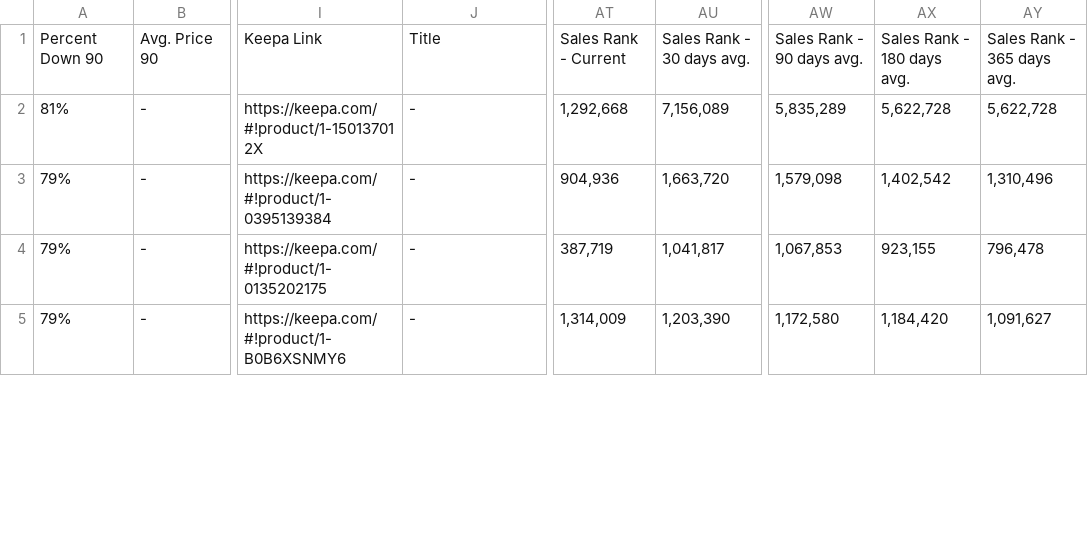
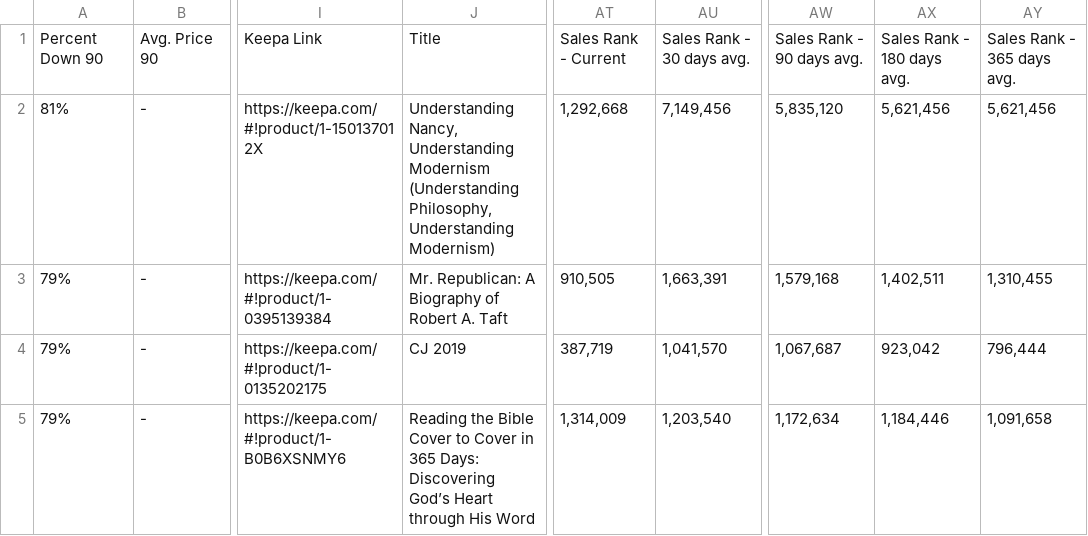
Before and after one commit to timemery/keepa-deals, a CSV file: Keepa_Deals_Export.csv, drawn as a sheet; only a part is shown, gaps mark what is left out; the diff covers the shown part only; the diff names each change by its address in the sheet, - before the commit and + after, or states it on an @@ line.

```diff
--- a/Keepa_Deals_Export.csv
+++ b/Keepa_Deals_Export.csv
-J2: -
+J2: Understanding Nancy, Understanding Modernism (Understanding Philosophy, Understanding Modernism)
-AU2: 7,156,089
+AU2: 7,149,456
-AW2: 5,835,289
+AW2: 5,835,120
-AX2: 5,622,728
+AX2: 5,621,456
-AY2: 5,622,728
+AY2: 5,621,456
-J3: -
+J3: Mr. Republican: A Biography of Robert A. Taft
-AT3: 904,936
+AT3: 910,505
-AU3: 1,663,720
+AU3: 1,663,391
-AW3: 1,579,098
+AW3: 1,579,168
-AX3: 1,402,542
+AX3: 1,402,511
-AY3: 1,310,496
+AY3: 1,310,455
-J4: -
+J4: CJ 2019
-AU4: 1,041,817
+AU4: 1,041,570
-AW4: 1,067,853
+AW4: 1,067,687
-AX4: 923,155
+AX4: 923,042
-AY4: 796,478
+AY4: 796,444
-J5: -
+J5: Reading the Bible Cover to Cover in 365 Days: Discovering God’s Heart through His Word
-AU5: 1,203,390
+AU5: 1,203,540
-AW5: 1,172,580
+AW5: 1,172,634
-AX5: 1,184,420
+AX5: 1,184,446
-AY5: 1,091,627
+AY5: 1,091,658
```
Also changed, not shown: 28 edited cells elsewhere in this file, 23 other files.
